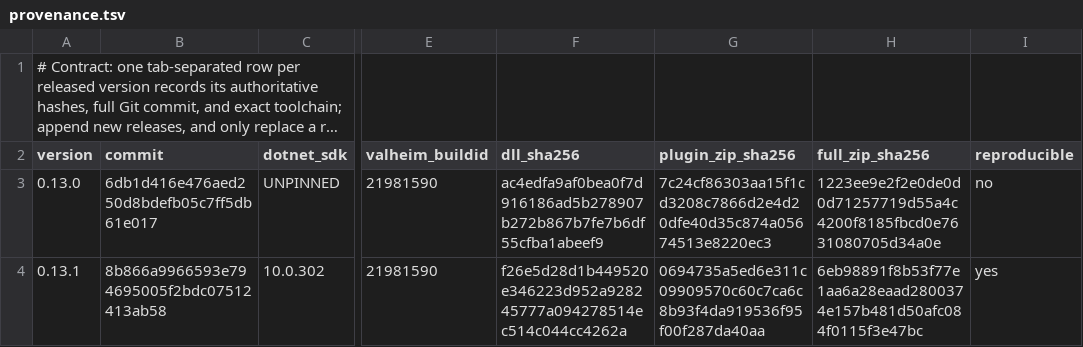
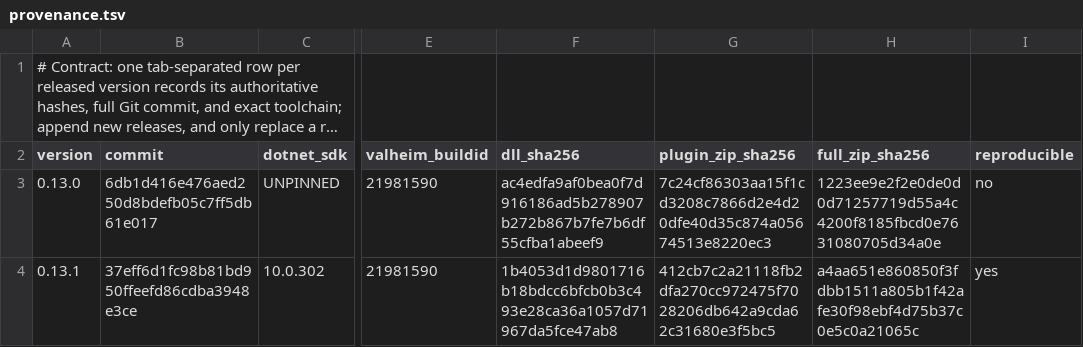
Before and after one commit to humangenome/ValheimOne, a TSV file: tools/release/provenance.tsv, drawn as a sheet; only a part is shown, gaps mark what is left out; long unchanged cells end in …; the diff names each change by its address in the sheet, - before the commit and + after, or states it on an @@ line.

Commit message:
Record 0.13.1 release provenance at the commit-independent build
The ledger row names 37eff6d as the recorded build; this commit adds only
the ledger and the contract-pass record, neither of which is a compiler
input, so the tagged tree rebuilds to the recorded hashes byte-for-byte.

```diff
--- a/tools/release/provenance.tsv
+++ b/tools/release/provenance.tsv
-B4 (commit): 8b866a9966593e794695005f2bdc07512413ab58
+B4 (commit): 37eff6d1fc98b81bd950ffeefd86cdba3948e3ce
-F4 (dll_sha256): f26e5d28d1b449520e346223d952a928245777a094278514ec514c044cc4262a
+F4 (dll_sha256): 1b4053d1d9801716b18bdcc6bfcb0b3c493e28ca36a1057d71967da5fce47ab8
-G4 (plugin_zip_sha256): 0694735a5ed6e311c09909570c60c7ca6c8b93f4da919536f95f00f287da40aa
+G4 (plugin_zip_sha256): 412cb7c2a21118fb2dfa270cc972475f7028206db642a9cda62c31680e3f5bc5
-H4 (full_zip_sha256): 6eb98891f8b53f77e1aa6a28eaad2800374e157b481d50afc084f0115f3e47bc
+H4 (full_zip_sha256): a4aa651e860850f3fdbb1511a805b1f42afe30f98ebf4d75b37c0e5c0a21065c
```
Also changed, not shown: 1 other file.
